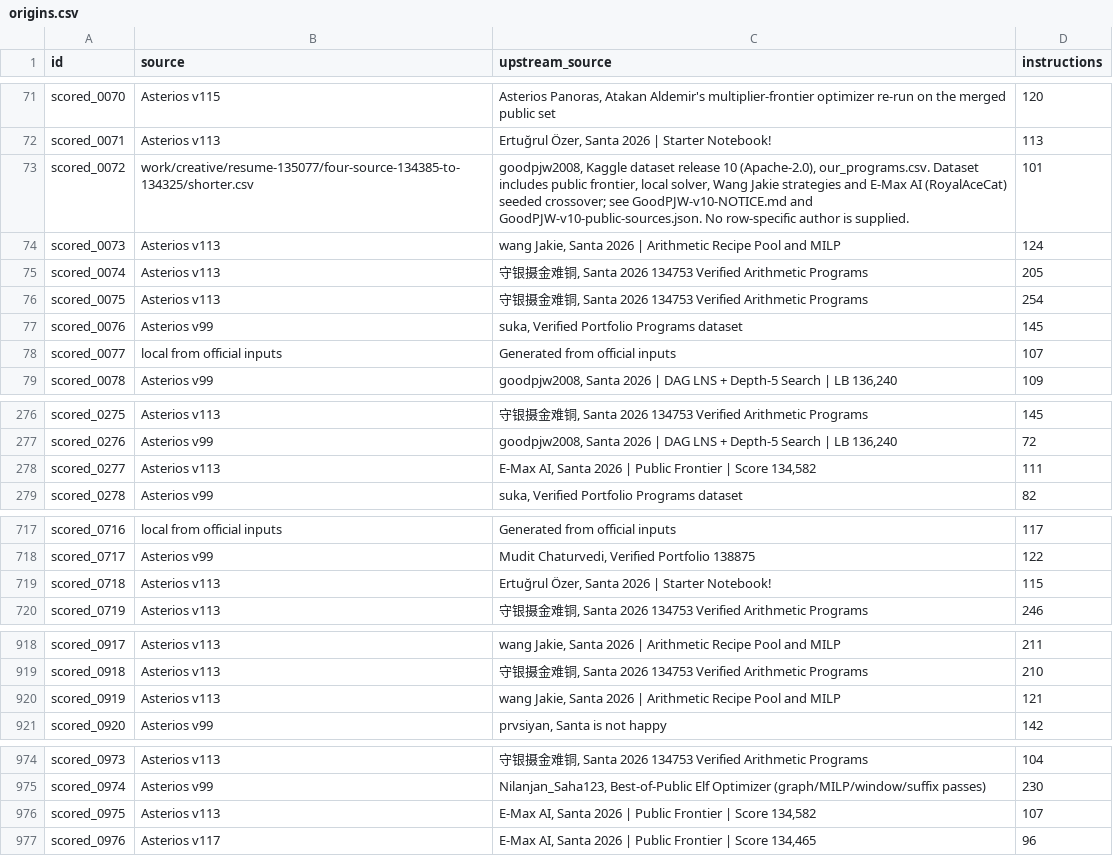
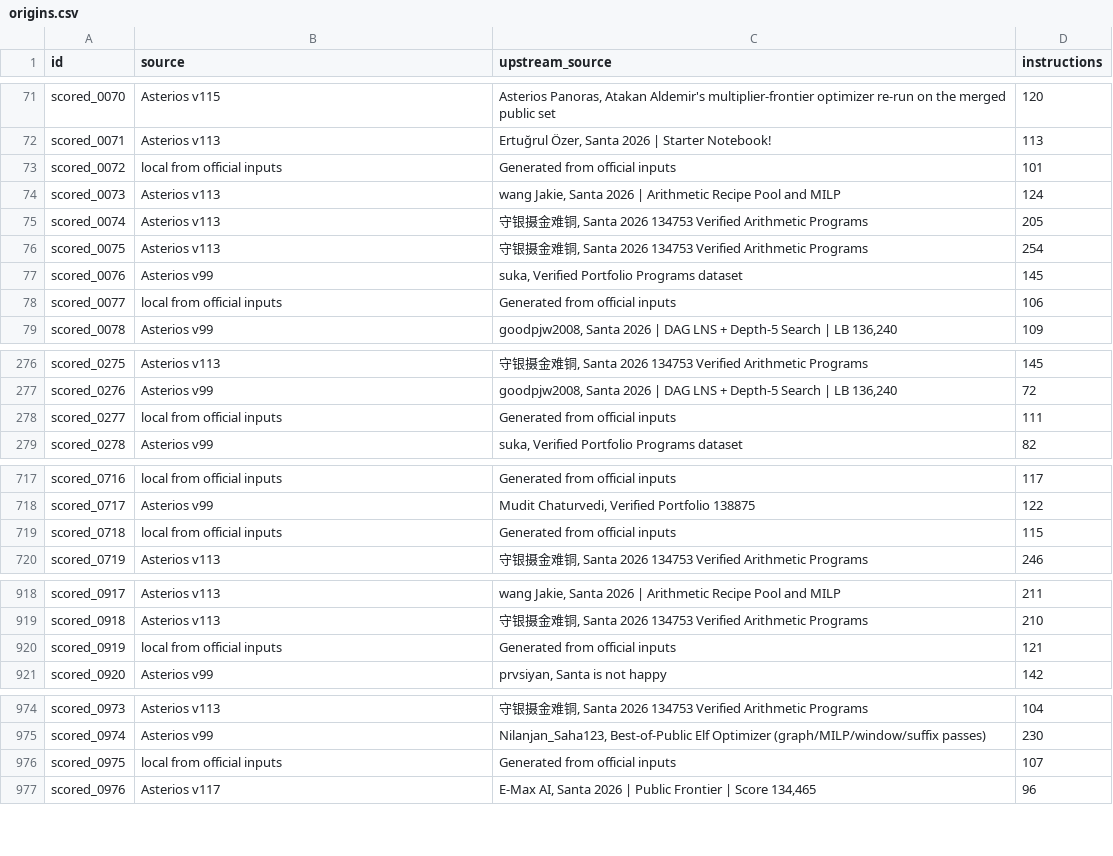
Before and after one commit to Doubao-of-hy/Santa_2026, a CSV file: public-assisted/origins.csv, drawn as a sheet; only a part is shown, gaps mark what is left out; the diff covers the shown part only.

```diff
--- a/public-assisted/origins.csv
+++ b/public-assisted/origins.csv
@@ -72,3 +72,3 @@ scored_0070,Asterios v115,"Asterios Panoras, Atakan Aldemir's multiplier-frontie
 scored_0071,Asterios v113,"Ertuğrul Özer, Santa 2026 | Starter Notebook!",113
-scored_0072,work/creative/resume-135077/four-source-134385-to-134325/shorter.csv,"goodpjw2008, Kaggle dataset release 10 (Apache-2.0), our_programs.csv. Dataset includes public frontier, local solver, Wang Jakie strategies and E-Max AI (RoyalAceCat) seeded crossover; see GoodPJW-v10-NOTICE.md and GoodPJW-v10-public-sources.json. No row-specific author is supplied.",101
+scored_0072,local from official inputs,Generated from official inputs,101
 scored_0073,Asterios v113,"wang Jakie, Santa 2026 | Arithmetic Recipe Pool and MILP",124
@@ -77,3 +77,3 @@ scored_0075,Asterios v113,"守银摄金难铜, Santa 2026 134753 Verified Arithm
 scored_0076,Asterios v99,"suka, Verified Portfolio Programs dataset",145
-scored_0077,local from official inputs,Generated from official inputs,107
+scored_0077,local from official inputs,Generated from official inputs,106
 scored_0078,Asterios v99,"goodpjw2008, Santa 2026 | DAG LNS + Depth-5 Search | LB 136,240",109
@@ -277,3 +277,3 @@ scored_0275,Asterios v113,"守银摄金难铜, Santa 2026 134753 Verified Arithm
 scored_0276,Asterios v99,"goodpjw2008, Santa 2026 | DAG LNS + Depth-5 Search | LB 136,240",72
-scored_0277,Asterios v113,"E-Max AI, Santa 2026 | Public Frontier | Score 134,582",111
+scored_0277,local from official inputs,Generated from official inputs,111
 scored_0278,Asterios v99,"suka, Verified Portfolio Programs dataset",82
@@ -718,3 +718,3 @@ scored_0716,local from official inputs,Generated from official inputs,117
 scored_0717,Asterios v99,"Mudit Chaturvedi, Verified Portfolio 138875",122
-scored_0718,Asterios v113,"Ertuğrul Özer, Santa 2026 | Starter Notebook!",115
+scored_0718,local from official inputs,Generated from official inputs,115
 scored_0719,Asterios v113,"守银摄金难铜, Santa 2026 134753 Verified Arithmetic Programs",246
@@ -919,3 +919,3 @@ scored_0917,Asterios v113,"wang Jakie, Santa 2026 | Arithmetic Recipe Pool and M
 scored_0918,Asterios v113,"守银摄金难铜, Santa 2026 134753 Verified Arithmetic Programs",210
-scored_0919,Asterios v113,"wang Jakie, Santa 2026 | Arithmetic Recipe Pool and MILP",121
+scored_0919,local from official inputs,Generated from official inputs,121
 scored_0920,Asterios v99,"prvsiyan, Santa is not happy",142
@@ -975,3 +975,3 @@ scored_0973,Asterios v113,"守银摄金难铜, Santa 2026 134753 Verified Arithm
 scored_0974,Asterios v99,"Nilanjan_Saha123, Best-of-Public Elf Optimizer (graph/MILP/window/suffix passes)",230
-scored_0975,Asterios v113,"E-Max AI, Santa 2026 | Public Frontier | Score 134,582",107
+scored_0975,local from official inputs,Generated from official inputs,107
 scored_0976,Asterios v117,"E-Max AI, Santa 2026 | Public Frontier | Score 134,465",96
```
Also changed, not shown: 1 edited cell elsewhere in this file, collaboration/puzzle-bounds.csv, origins.csv, 29 other files.
